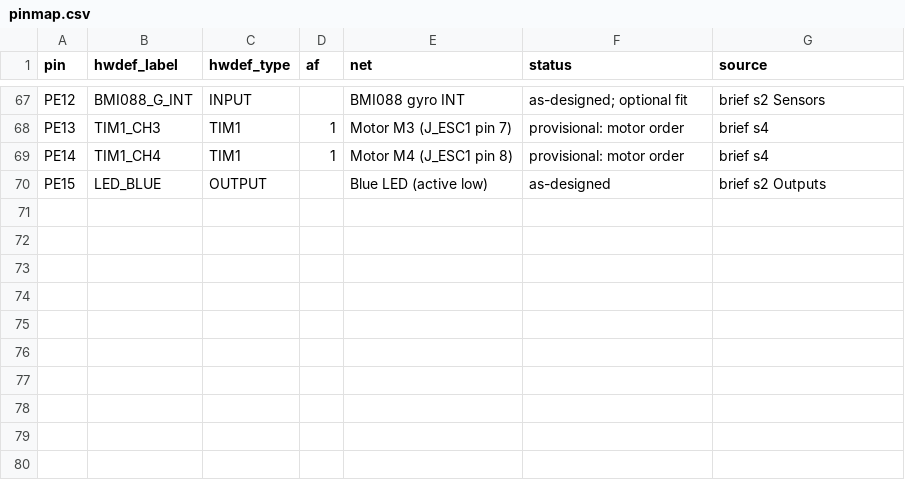
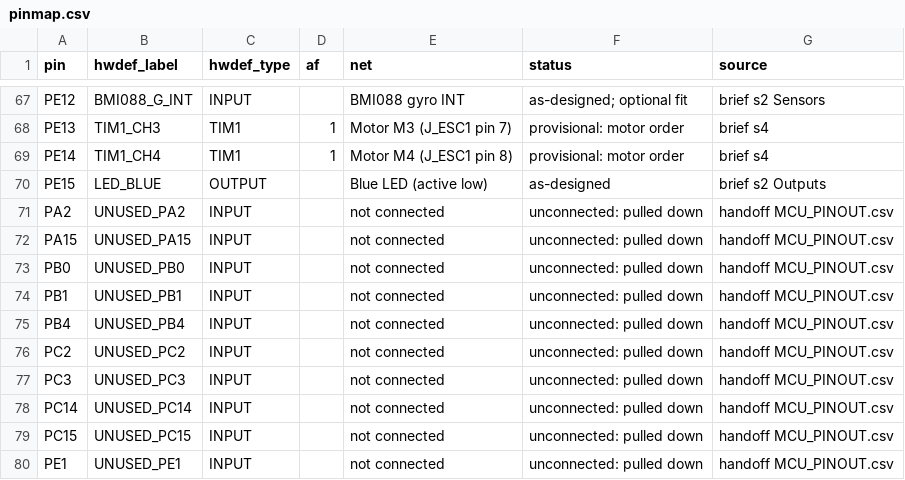
Before and after one commit to AhmedElshamy5/Ranger-Autopilot, a CSV file: ranger/hardware/pinmap.csv, drawn as a sheet; only a part is shown, gaps mark what is left out; the diff names each change by its address in the sheet, - before the commit and + after, or states it on an @@ line.

Commit message:
RangerH743: drop default current pin, pull unused pins down, add board README
ArduPilot refuses a default current pin without a current scale, and the scale is unknown until an ESC is chosen, so current sensing has no defaults. Unconnected MCU pins are declared as pulled-down inputs as the hardware handoff asks. README documents serial mapping, outputs, DMA allocation and programming.

```diff
--- a/ranger/hardware/pinmap.csv
+++ b/ranger/hardware/pinmap.csv
+row 71: PA2 | UNUSED_PA2 | INPUT |  | not connected | unconnected: pulled down | handoff MCU_PINOUT.csv
+row 72: PA15 | UNUSED_PA15 | INPUT |  | not connected | unconnected: pulled down | handoff MCU_PINOUT.csv
+row 73: PB0 | UNUSED_PB0 | INPUT |  | not connected | unconnected: pulled down | handoff MCU_PINOUT.csv
+row 74: PB1 | UNUSED_PB1 | INPUT |  | not connected | unconnected: pulled down | handoff MCU_PINOUT.csv
+row 75: PB4 | UNUSED_PB4 | INPUT |  | not connected | unconnected: pulled down | handoff MCU_PINOUT.csv
+row 76: PC2 | UNUSED_PC2 | INPUT |  | not connected | unconnected: pulled down | handoff MCU_PINOUT.csv
+row 77: PC3 | UNUSED_PC3 | INPUT |  | not connected | unconnected: pulled down | handoff MCU_PINOUT.csv
+row 78: PC14 | UNUSED_PC14 | INPUT |  | not connected | unconnected: pulled down | handoff MCU_PINOUT.csv
+row 79: PC15 | UNUSED_PC15 | INPUT |  | not connected | unconnected: pulled down | handoff MCU_PINOUT.csv
+row 80: PE1 | UNUSED_PE1 | INPUT |  | not connected | unconnected: pulled down | handoff MCU_PINOUT.csv
```
Also changed, not shown: 3 other files.
